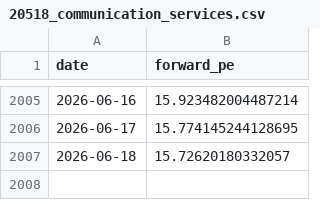
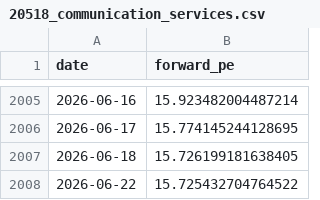
Before and after one commit to AlphaLabX1/forward-pe-viewer, a CSV file: data/20518_communication_services.csv, drawn as a sheet; only a part is shown, gaps mark what is left out.

```diff
--- a/data/20518_communication_services.csv
+++ b/data/20518_communication_services.csv
@@ -2006,2 +2006,3 @@ date,forward_pe
 2026-06-17,15.774145244128695
-2026-06-18,15.72620180332057
+2026-06-18,15.726199181638405
+2026-06-22,15.725432704764522
```
Also changed, not shown: data/20517_information_technology.csv, data/20519_consumer_discretionary.csv, 27 other files.
